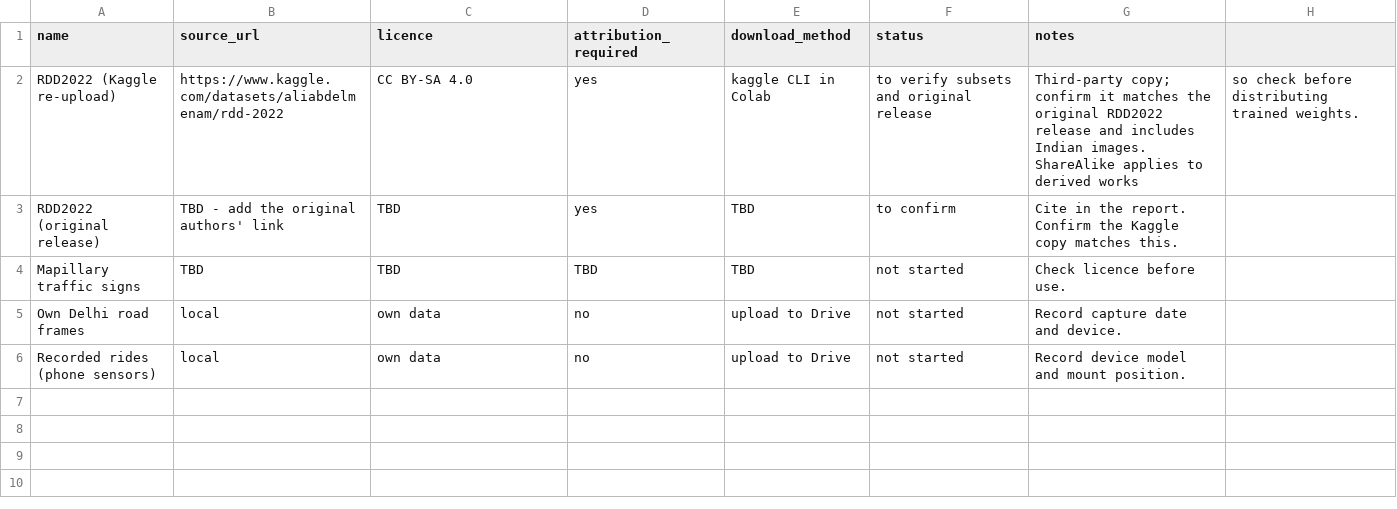
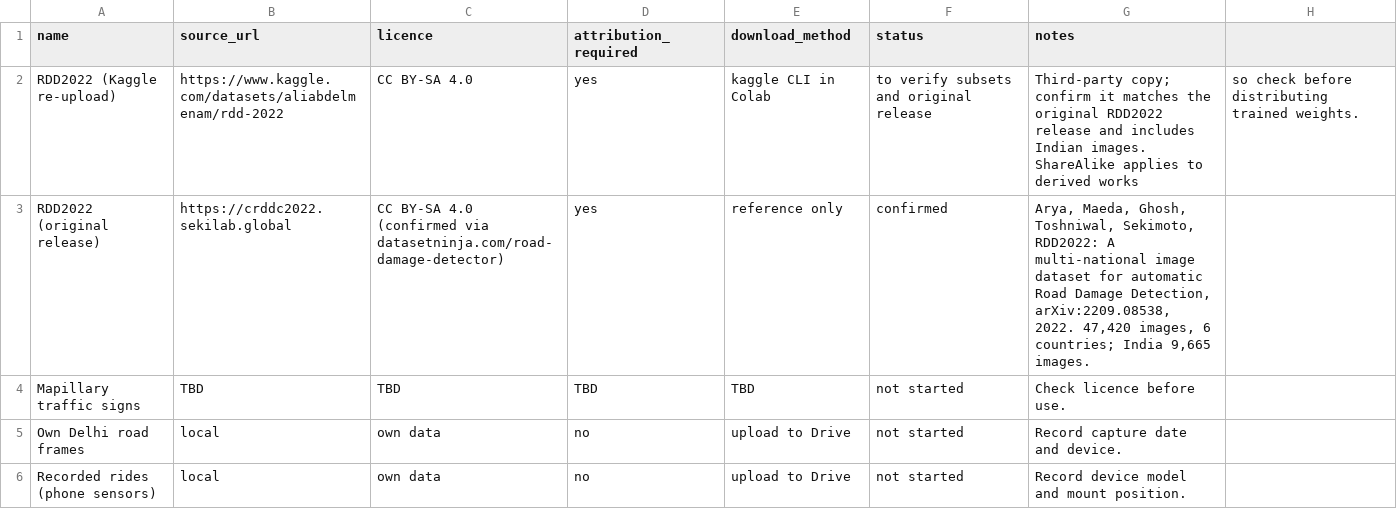
Before and after one commit to divyanshkulshrestha23/road-anomaly-detection, a CSV file: data/manifest.csv, drawn as a sheet.

```diff
--- a/data/manifest.csv
+++ b/data/manifest.csv
@@ -2,3 +2,3 @@ name,source_url,licence,attribution_required,download_method,status,notes
 RDD2022 (Kaggle re-upload),https://www.kaggle.com/datasets/aliabdelmenam/rdd-2022,CC BY-SA 4.0,yes,kaggle CLI in Colab,to verify subsets and original release,Third-party copy; confirm it matches the original RDD2022 release and includes Indian images. ShareAlike applies to derived works, so check before distributing trained weights.
-RDD2022 (original release),TBD - add the original authors' link,TBD,yes,TBD,to confirm,Cite in the report. Confirm the Kaggle copy matches this.
+RDD2022 (original release),https://crddc2022.sekilab.global,CC BY-SA 4.0 (confirmed via datasetninja.com/road-damage-detector),yes,reference only,confirmed,"Arya, Maeda, Ghosh, Toshniwal, Sekimoto, RDD2022: A multi-national image dataset for automatic Road Damage Detection, arXiv:2209.08538, 2022. 47,420 images, 6 countries; India 9,665 images."
 Mapillary traffic signs,TBD,TBD,TBD,TBD,not started,Check licence before use.
```
Also changed, not shown: 4 other files.
